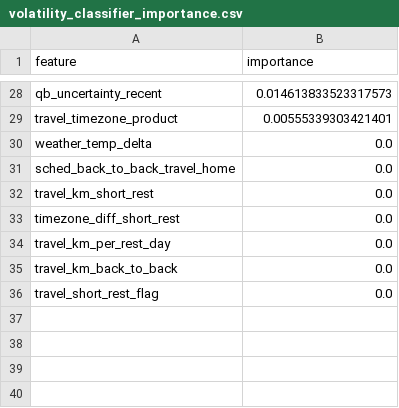
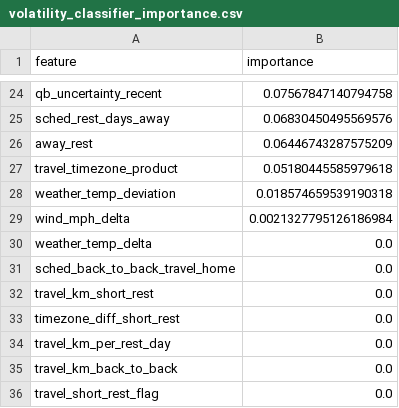
Before and after one commit to mhanson13/nfl-predictions, a CSV file: analysis/volatility_classifier_importance.csv, drawn as a sheet; only a part is shown, gaps mark what is left out; addresses are those after the commit; the diff covers the shown part only; the diff names each change by its address in the sheet, - before the commit and + after, or states it on an @@ line.

```diff
--- a/analysis/volatility_classifier_importance.csv
+++ b/analysis/volatility_classifier_importance.csv
-B24 (importance): 0.014613833523317573
+B24 (importance): 0.07567847140794758
+row 25: sched_rest_days_away | 0.06830450495569576
+row 26: away_rest | 0.06446743287575209
-B27 (importance): 0.00555339303421401
+B27 (importance): 0.05180445585979618
+row 28: weather_temp_deviation | 0.018574659539190318
+row 29: wind_mph_delta | 0.0021327795126186984
```
Also changed, not shown: 8 added rows, 12 removed rows and 14 edited cells elsewhere in this file, analysis/market_roi_moneyline.csv, analysis/market_roi_spread.csv, 17 other files.
